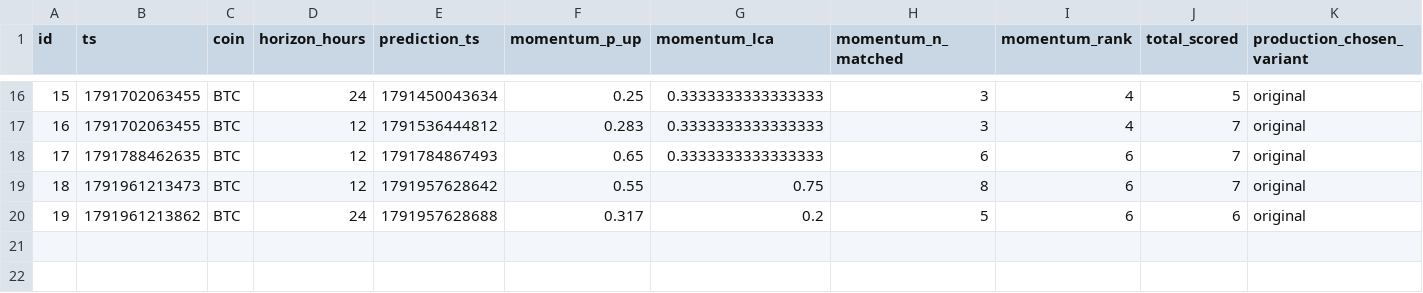
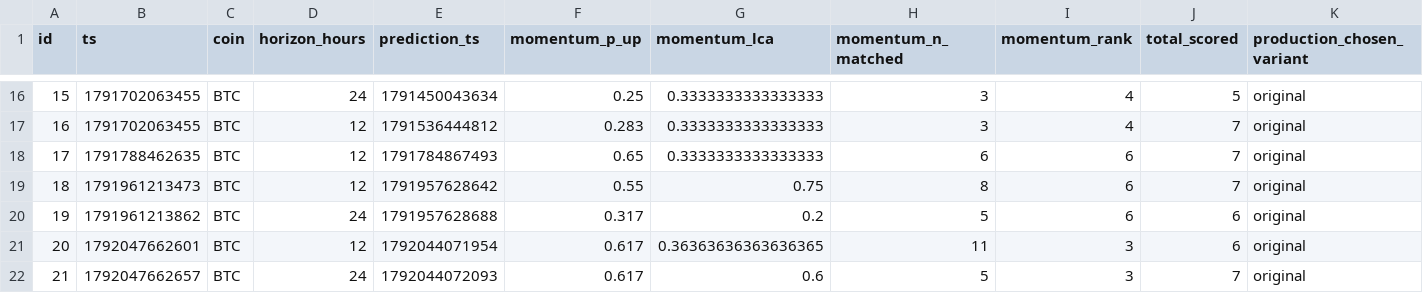
Before and after one commit to quiquandon-oss/PulseWorkerV2, a CSV file: data-exports/selection_decisions_momentum.csv, drawn as a sheet; only a part is shown, gaps mark what is left out; rows hold the shown columns only; the diff names each change by its address in the sheet, - before the commit and + after, or states it on an @@ line.

```diff
--- a/data-exports/selection_decisions_momentum.csv
+++ b/data-exports/selection_decisions_momentum.csv
+row 21: 20 | 1792047662601 | BTC | 12 | 1792044071954 | 0.617 | 0.36363636363636365 | 11 | 3 | 6 | original
+row 22: 21 | 1792047662657 | BTC | 24 | 1792044072093 | 0.617 | 0.6 | 5 | 3 | 7 | original
```
Also changed, not shown: data-exports/btc_predictions.csv, data-exports/link_predictions.csv, 4 other files.
